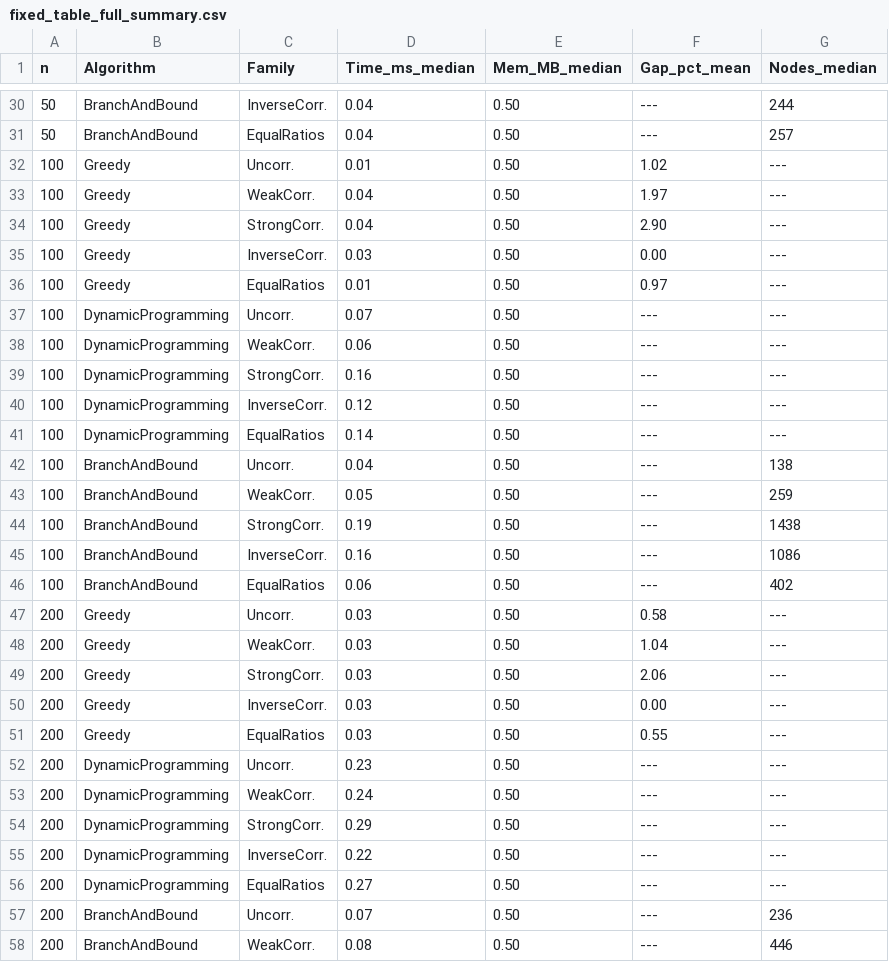
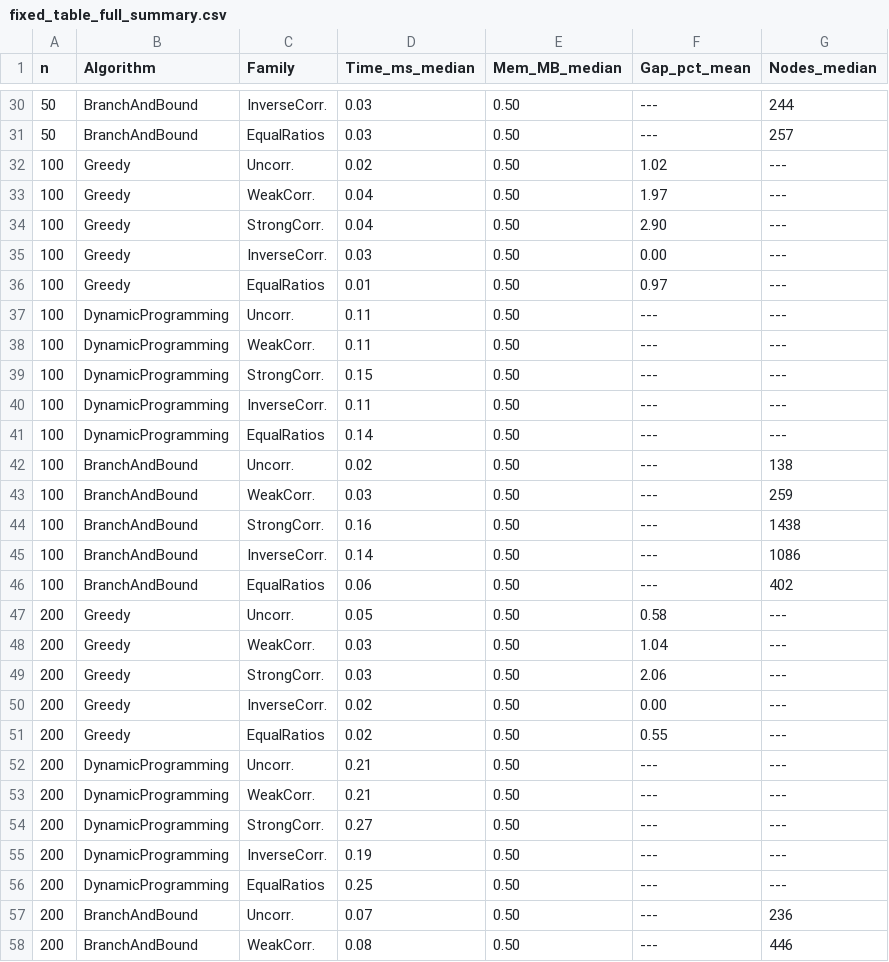
Before and after one commit to rishamraj-17/pisinger-knapsack-benchmark, a CSV file: tables/fixed_table_full_summary.csv, drawn as a sheet; only a part is shown, gaps mark what is left out; the diff covers the shown part only.

```diff
--- a/tables/fixed_table_full_summary.csv
+++ b/tables/fixed_table_full_summary.csv
@@ -30,4 +30,4 @@ n,Algorithm,Family,Time_ms_median,Mem_MB_median,Gap_pct_mean,Nodes_median
-50,BranchAndBound,InverseCorr.,0.04,0.50,---,244
-50,BranchAndBound,EqualRatios,0.04,0.50,---,257
-100,Greedy,Uncorr.,0.01,0.50,1.02,---
+50,BranchAndBound,InverseCorr.,0.03,0.50,---,244
+50,BranchAndBound,EqualRatios,0.03,0.50,---,257
+100,Greedy,Uncorr.,0.02,0.50,1.02,---
 100,Greedy,WeakCorr.,0.04,0.50,1.97,---
@@ -36,22 +36,22 @@ n,Algorithm,Family,Time_ms_median,Mem_MB_median,Gap_pct_mean,Nodes_median
 100,Greedy,EqualRatios,0.01,0.50,0.97,---
-100,DynamicProgramming,Uncorr.,0.07,0.50,---,---
-100,DynamicProgramming,WeakCorr.,0.06,0.50,---,---
-100,DynamicProgramming,StrongCorr.,0.16,0.50,---,---
-100,DynamicProgramming,InverseCorr.,0.12,0.50,---,---
+100,DynamicProgramming,Uncorr.,0.11,0.50,---,---
+100,DynamicProgramming,WeakCorr.,0.11,0.50,---,---
+100,DynamicProgramming,StrongCorr.,0.15,0.50,---,---
+100,DynamicProgramming,InverseCorr.,0.11,0.50,---,---
 100,DynamicProgramming,EqualRatios,0.14,0.50,---,---
-100,BranchAndBound,Uncorr.,0.04,0.50,---,138
-100,BranchAndBound,WeakCorr.,0.05,0.50,---,259
-100,BranchAndBound,StrongCorr.,0.19,0.50,---,1438
-100,BranchAndBound,InverseCorr.,0.16,0.50,---,1086
+100,BranchAndBound,Uncorr.,0.02,0.50,---,138
+100,BranchAndBound,WeakCorr.,0.03,0.50,---,259
+100,BranchAndBound,StrongCorr.,0.16,0.50,---,1438
+100,BranchAndBound,InverseCorr.,0.14,0.50,---,1086
 100,BranchAndBound,EqualRatios,0.06,0.50,---,402
-200,Greedy,Uncorr.,0.03,0.50,0.58,---
+200,Greedy,Uncorr.,0.05,0.50,0.58,---
 200,Greedy,WeakCorr.,0.03,0.50,1.04,---
 200,Greedy,StrongCorr.,0.03,0.50,2.06,---
-200,Greedy,InverseCorr.,0.03,0.50,0.00,---
-200,Greedy,EqualRatios,0.03,0.50,0.55,---
-200,DynamicProgramming,Uncorr.,0.23,0.50,---,---
-200,DynamicProgramming,WeakCorr.,0.24,0.50,---,---
-200,DynamicProgramming,StrongCorr.,0.29,0.50,---,---
-200,DynamicProgramming,InverseCorr.,0.22,0.50,---,---
-200,DynamicProgramming,EqualRatios,0.27,0.50,---,---
+200,Greedy,InverseCorr.,0.02,0.50,0.00,---
+200,Greedy,EqualRatios,0.02,0.50,0.55,---
+200,DynamicProgramming,Uncorr.,0.21,0.50,---,---
+200,DynamicProgramming,WeakCorr.,0.21,0.50,---,---
+200,DynamicProgramming,StrongCorr.,0.27,0.50,---,---
+200,DynamicProgramming,InverseCorr.,0.19,0.50,---,---
+200,DynamicProgramming,EqualRatios,0.25,0.50,---,---
 200,BranchAndBound,Uncorr.,0.07,0.50,---,236
```
Also changed, not shown: 49 edited cells elsewhere in this file, tables/scaled_table_full_summary.csv, 48 other files.
